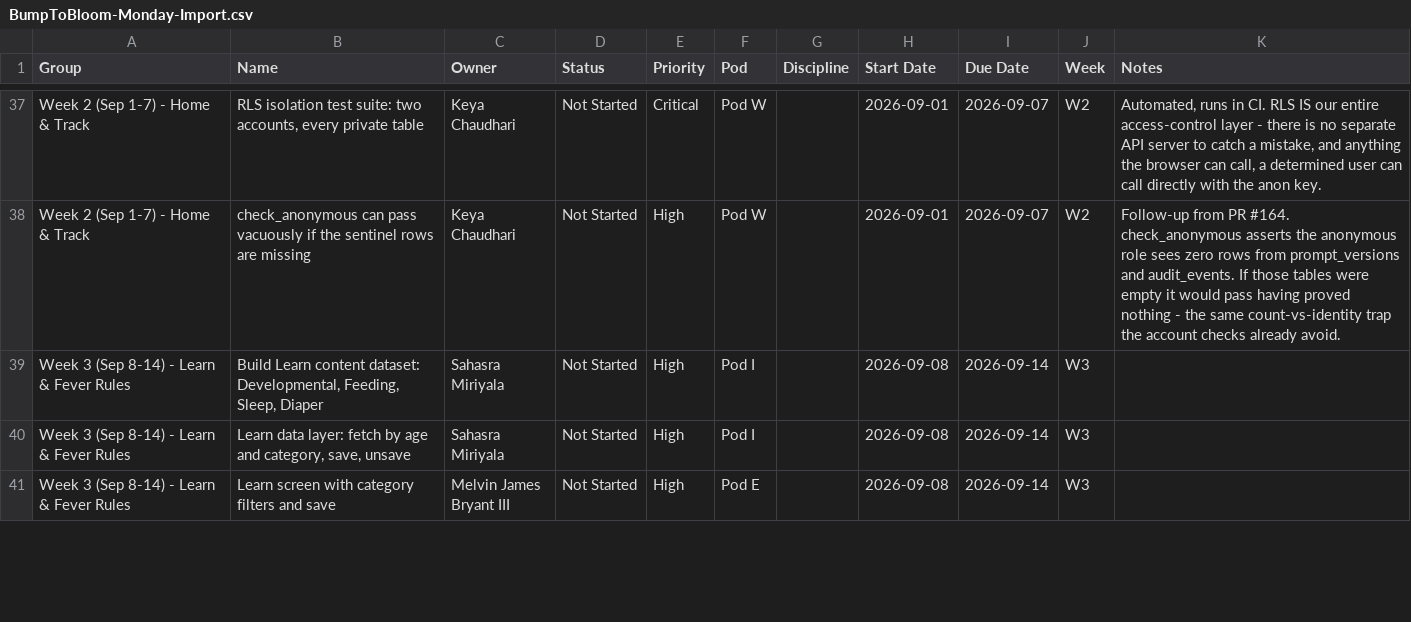
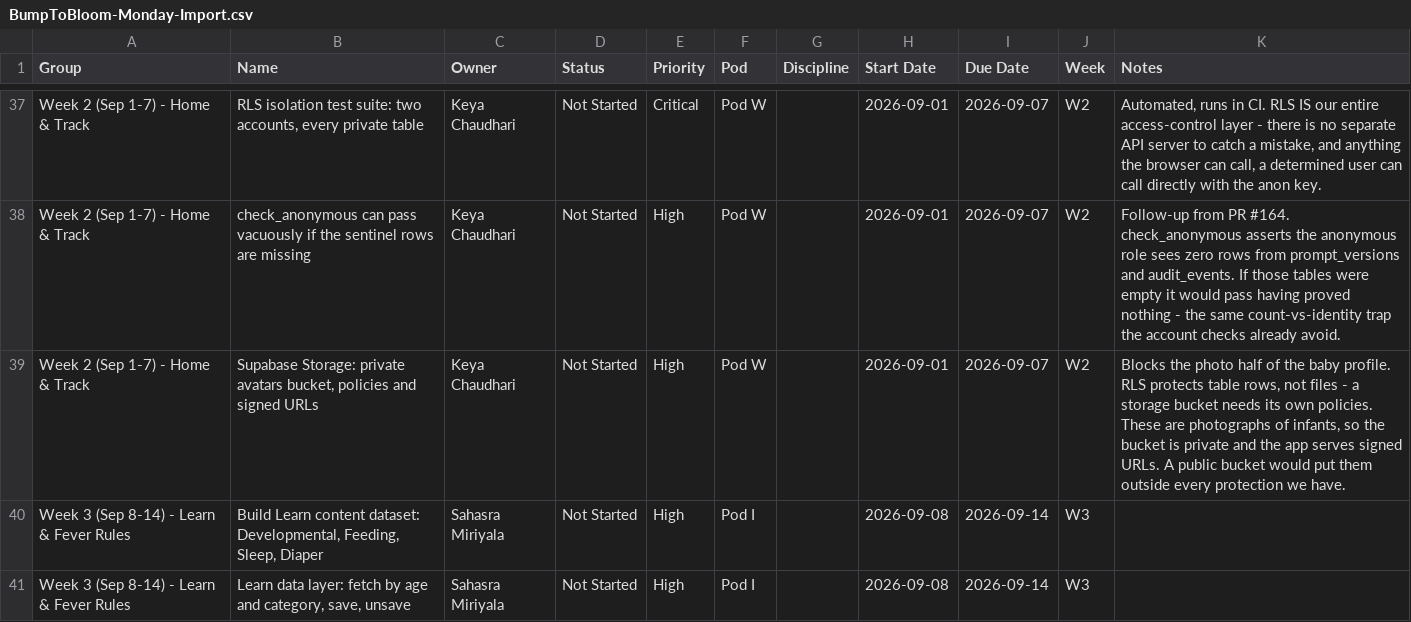
Before and after one commit to bumptobloom/bumptobloom, a CSV file: BumpToBloom-Monday-Import.csv, drawn as a sheet; only a part is shown, gaps mark what is left out; the shorter side is filled out with more unchanged rows.

Commit message:
Board: Supabase Storage needs a private avatars bucket
RLS covers table rows, not files. Two people reached this from
opposite directions today: Sivathmika needs to upload a photo, #174
tried to serve them with getPublicUrl. Designed once, by Keya.

```diff
--- a/BumpToBloom-Monday-Import.csv
+++ b/BumpToBloom-Monday-Import.csv
@@ -38,2 +38,3 @@ Week 2 (Sep 1-7) - Home & Track,"RLS isolation test suite: two accounts, every p
 Week 2 (Sep 1-7) - Home & Track,check_anonymous can pass vacuously if the sentinel rows are missing,Keya Chaudhari,Not Started,High,Pod W,,2026-09-01,2026-09-07,W2,Follow-up from PR #164. check_anonymous asserts the anonymous role sees zero rows from prompt_versions and audit_events. If those tables were empty it would pass having proved nothing - the same count-vs-identity trap the account checks already avoid.
+Week 2 (Sep 1-7) - Home & Track,"Supabase Storage: private avatars bucket, policies and signed URLs",Keya Chaudhari,Not Started,High,Pod W,,2026-09-01,2026-09-07,W2,"Blocks the photo half of the baby profile. RLS protects table rows, not files - a storage bucket needs its own policies. These are photographs of infants, so the bucket is private and the app serves signed URLs. A public bucket would put them outside every protection we have."
 Week 3 (Sep 8-14) - Learn & Fever Rules,"Build Learn content dataset: Developmental, Feeding, Sleep, Diaper",Sahasra Miriyala,Not Started,High,Pod I,,2026-09-08,2026-09-14,W3,
```
Also changed, not shown: 2 other files.
